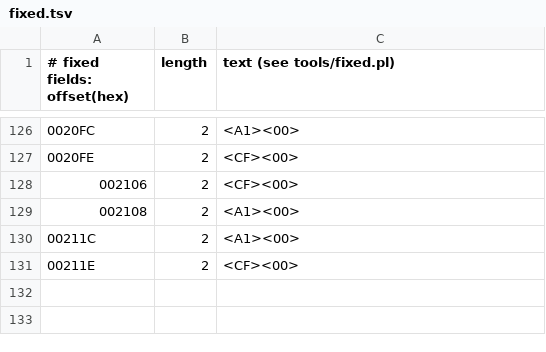
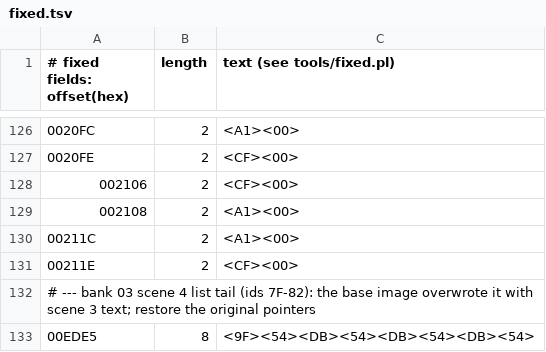
Before and after one commit to thiagotsda/dbz-geki-gb, a TSV file: translation/fixed.tsv, drawn as a sheet; only a part is shown, gaps mark what is left out.

```diff
--- a/translation/fixed.tsv
+++ b/translation/fixed.tsv
@@ -131 +131,3 @@
 00211E	2	<CF><00>
+# --- bank 03 scene 4 list tail (ids 7F-82): the base image overwrote it with scene 3 text; restore the original pointers
+00EDE5	8	<9F><54><DB><54><DB><54><DB><54>
```
Also changed, not shown: translation/scene4.tsv, translation/scene6.tsv, 5 other files.
